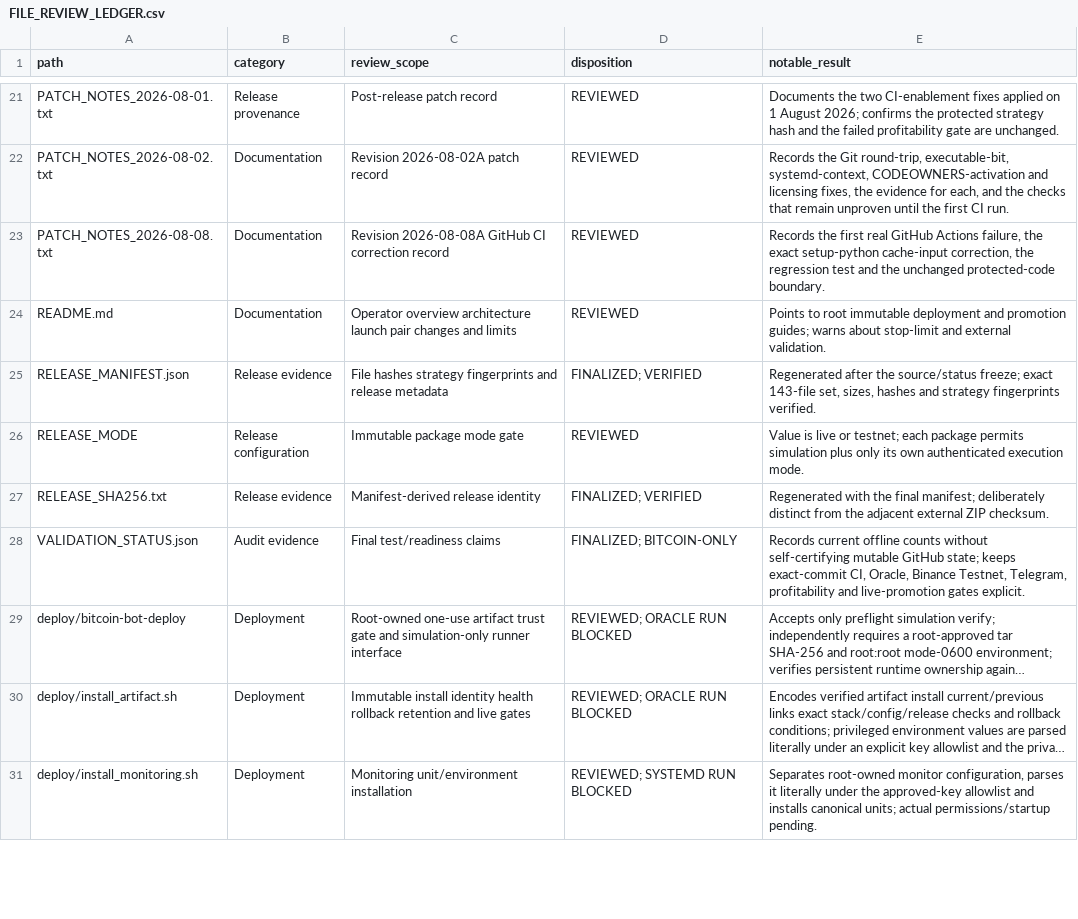
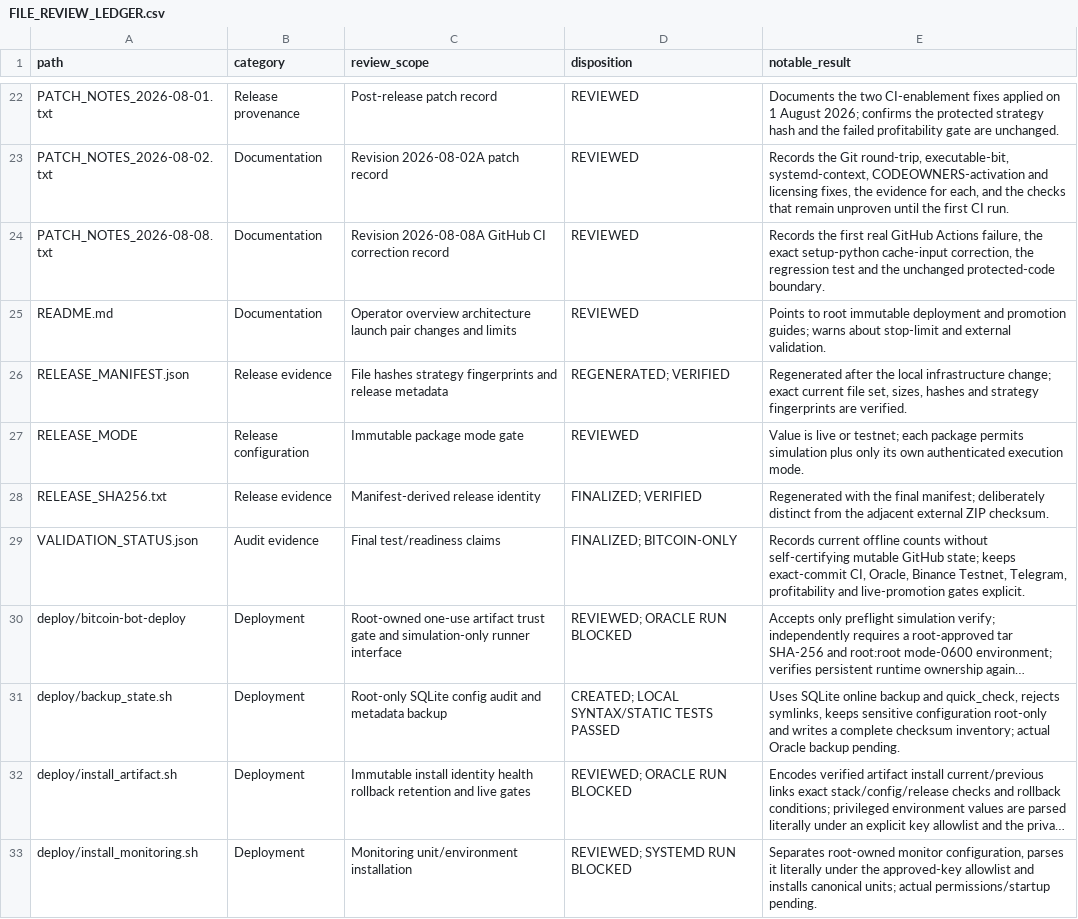
Before and after one commit to asad13-Binana/Bitcoin-Bot-Live-Trading-on-Binance-any-Exchange-TestNet, a CSV file: docs/audit/FILE_REVIEW_LEDGER.csv, drawn as a sheet; only a part is shown, gaps mark what is left out; long unchanged cells end in …; addresses are those after the commit; the diff covers the shown part only; the diff names each change by its address in the sheet, - before the commit and + after, or states it on an @@ line.

Commit message:
feat: Oracle A1 TestNet infrastructure hardening 2026-08-13

```diff
--- a/docs/audit/FILE_REVIEW_LEDGER.csv
+++ b/docs/audit/FILE_REVIEW_LEDGER.csv
-D26 (disposition): FINALIZED; VERIFIED
+D26 (disposition): REGENERATED; VERIFIED
-E26 (notable_result): …after the source/status freeze; exact 143-file set, sizes, hashes and strategy fingerprints verified.
+E26 (notable_result): …after the local infrastructure change; exact current file set, sizes, hashes and strategy fingerprints are verified.
+row 31: deploy/backup_state.sh | Deployment | Root-only SQLite config audit and metadata backup | CREATED; LOCAL SYNTAX/STATIC TESTS PASSED | Uses SQLite online backup and quick_check, rejects symlinks, keeps sensitive configuration root-only and writes a complete checksum inventory; actual Oracle backup pending.
```
Also changed, not shown: 8 added rows, 1 removed row and 4 edited cells elsewhere in this file, docs/audit/FUNCTION_PARITY_MATRIX.csv, 34 other files.
